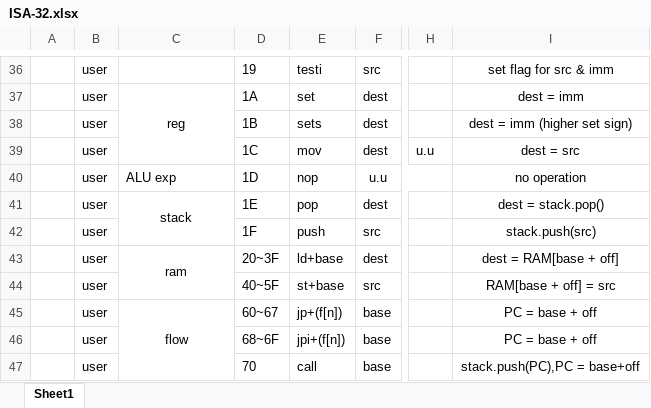
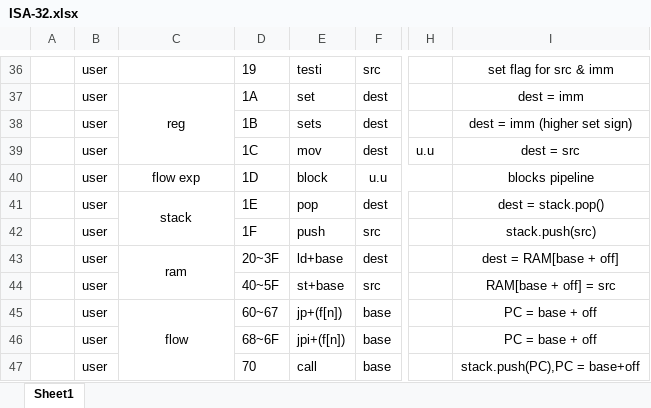
Before and after one commit to fried-dumpling/computer-32, an Excel workbook: ISA-32.xlsx, sheet Sheet1, drawn as a sheet; only a part is shown, gaps mark what is left out; values as stored, in another font and other column widths than the file's, no borders; the diff names each change by its address in the sheet, - before the commit and + after, or states it on an @@ line.

```diff
--- a/ISA-32.xlsx (sheet Sheet1)
+++ b/ISA-32.xlsx (sheet Sheet1)
-C40: ALU exp
+C40: flow exp
-C40 alignment: left
+C40 alignment: center
-E40: nop
+E40: block
-I40: no operation
+I40: blocks pipeline
```
Also changed, not shown: 15 other files.
